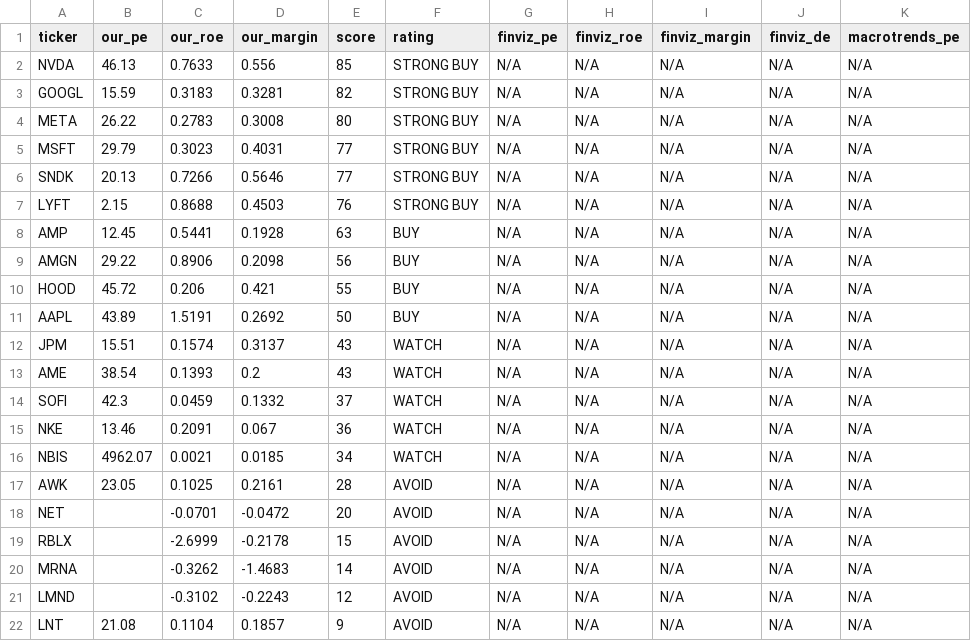
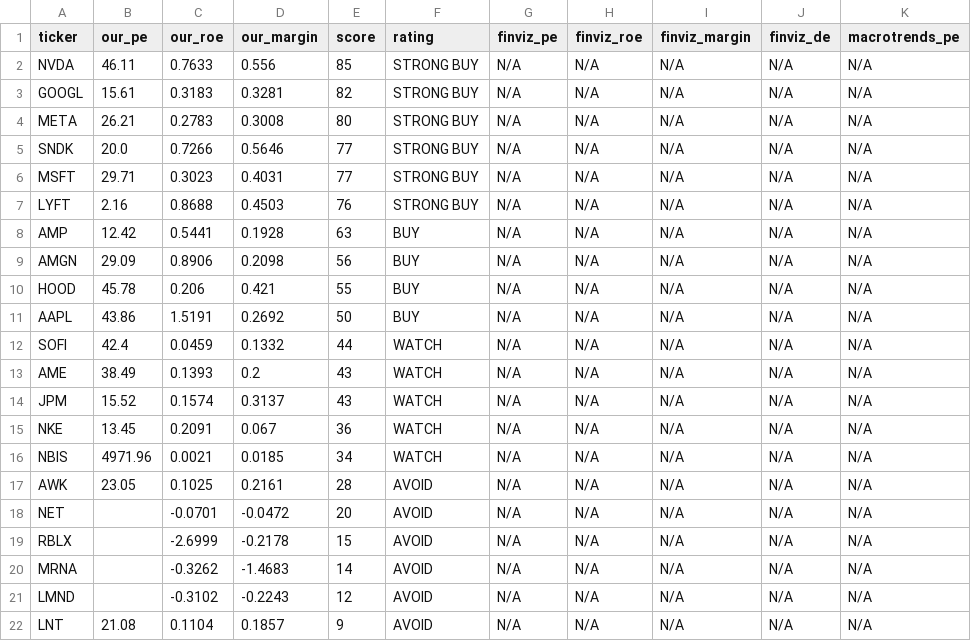
Before and after one commit to leafy-joyce-t/stock-tracker, a CSV file: data/comparison.csv, drawn as a sheet.

```diff
--- a/data/comparison.csv
+++ b/data/comparison.csv
@@ -1,17 +1,17 @@
 ticker,our_pe,our_roe,our_margin,score,rating,finviz_pe,finviz_roe,finviz_margin,finviz_de,macrotrends_pe
-NVDA,46.13,0.7633,0.556,85,STRONG BUY,N/A,N/A,N/A,N/A,N/A
-GOOGL,15.59,0.3183,0.3281,82,STRONG BUY,N/A,N/A,N/A,N/A,N/A
-META,26.22,0.2783,0.3008,80,STRONG BUY,N/A,N/A,N/A,N/A,N/A
-MSFT,29.79,0.3023,0.4031,77,STRONG BUY,N/A,N/A,N/A,N/A,N/A
-SNDK,20.13,0.7266,0.5646,77,STRONG BUY,N/A,N/A,N/A,N/A,N/A
-LYFT,2.15,0.8688,0.4503,76,STRONG BUY,N/A,N/A,N/A,N/A,N/A
-AMP,12.45,0.5441,0.1928,63,BUY,N/A,N/A,N/A,N/A,N/A
-AMGN,29.22,0.8906,0.2098,56,BUY,N/A,N/A,N/A,N/A,N/A
-HOOD,45.72,0.206,0.421,55,BUY,N/A,N/A,N/A,N/A,N/A
-AAPL,43.89,1.5191,0.2692,50,BUY,N/A,N/A,N/A,N/A,N/A
-JPM,15.51,0.1574,0.3137,43,WATCH,N/A,N/A,N/A,N/A,N/A
-AME,38.54,0.1393,0.2,43,WATCH,N/A,N/A,N/A,N/A,N/A
-SOFI,42.3,0.0459,0.1332,37,WATCH,N/A,N/A,N/A,N/A,N/A
-NKE,13.46,0.2091,0.067,36,WATCH,N/A,N/A,N/A,N/A,N/A
-NBIS,4962.07,0.0021,0.0185,34,WATCH,N/A,N/A,N/A,N/A,N/A
+NVDA,46.11,0.7633,0.556,85,STRONG BUY,N/A,N/A,N/A,N/A,N/A
+GOOGL,15.61,0.3183,0.3281,82,STRONG BUY,N/A,N/A,N/A,N/A,N/A
+META,26.21,0.2783,0.3008,80,STRONG BUY,N/A,N/A,N/A,N/A,N/A
+SNDK,20.0,0.7266,0.5646,77,STRONG BUY,N/A,N/A,N/A,N/A,N/A
+MSFT,29.71,0.3023,0.4031,77,STRONG BUY,N/A,N/A,N/A,N/A,N/A
+LYFT,2.16,0.8688,0.4503,76,STRONG BUY,N/A,N/A,N/A,N/A,N/A
+AMP,12.42,0.5441,0.1928,63,BUY,N/A,N/A,N/A,N/A,N/A
+AMGN,29.09,0.8906,0.2098,56,BUY,N/A,N/A,N/A,N/A,N/A
+HOOD,45.78,0.206,0.421,55,BUY,N/A,N/A,N/A,N/A,N/A
+AAPL,43.86,1.5191,0.2692,50,BUY,N/A,N/A,N/A,N/A,N/A
+SOFI,42.4,0.0459,0.1332,44,WATCH,N/A,N/A,N/A,N/A,N/A
+AME,38.49,0.1393,0.2,43,WATCH,N/A,N/A,N/A,N/A,N/A
+JPM,15.52,0.1574,0.3137,43,WATCH,N/A,N/A,N/A,N/A,N/A
+NKE,13.45,0.2091,0.067,36,WATCH,N/A,N/A,N/A,N/A,N/A
+NBIS,4971.96,0.0021,0.0185,34,WATCH,N/A,N/A,N/A,N/A,N/A
 AWK,23.05,0.1025,0.2161,28,AVOID,N/A,N/A,N/A,N/A,N/A
```
Also changed, not shown: data/calculated_ratios.csv, data/risk_signals.csv, 22 other files.
